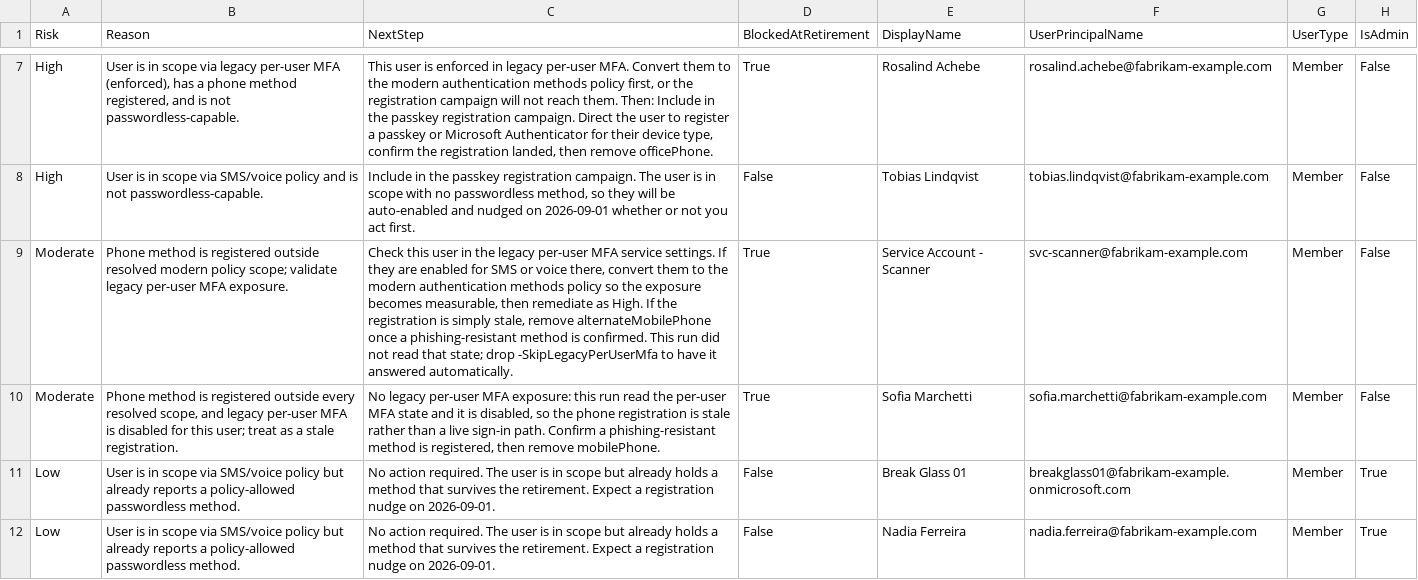
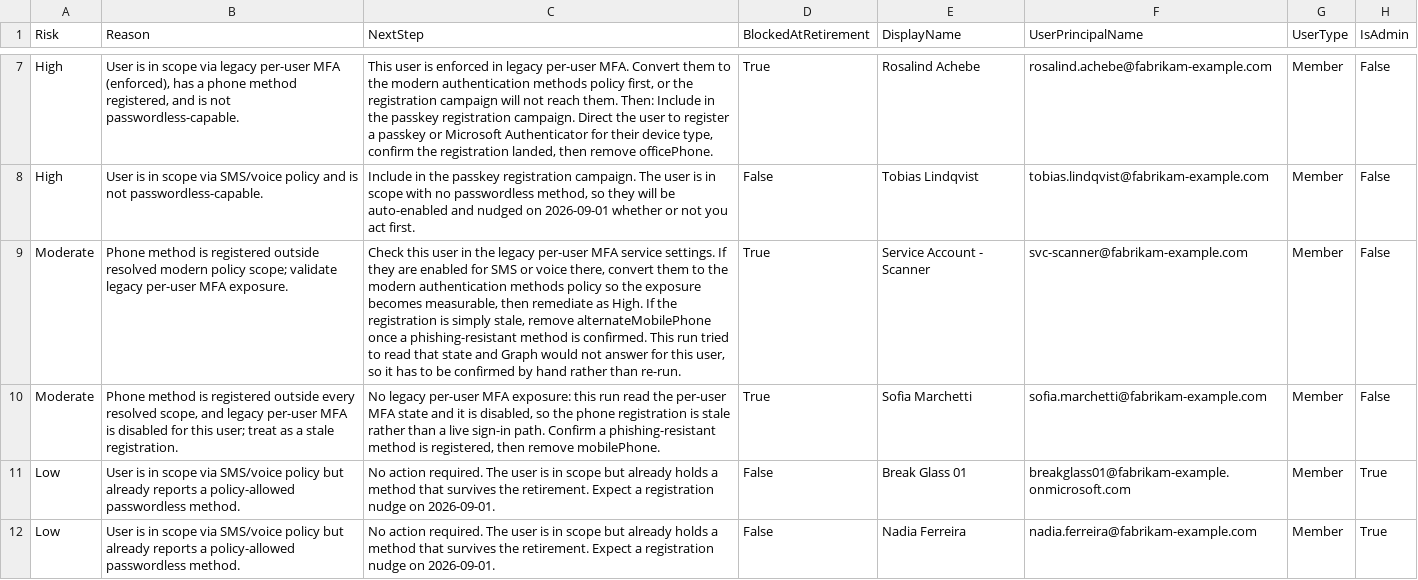
Before and after one commit to Blackvectra/entra-passkey-readiness, a CSV file: examples/Example-MigrationImpact.csv, drawn as a sheet; only a part is shown, gaps mark what is left out; the diff names each change by its address in the sheet, - before the commit and + after, or states it on an @@ line.

```diff
--- a/examples/Example-MigrationImpact.csv
+++ b/examples/Example-MigrationImpact.csv
-C9 (NextStep): …This run did not read that state; drop -SkipLegacyPerUserMfa to have it answered automatically.
+C9 (NextStep): …This run tried to read that state and Graph would not answer for this user, so it has to be confirmed by hand rather than re-run.
```
Also changed, not shown: 6 other files.
